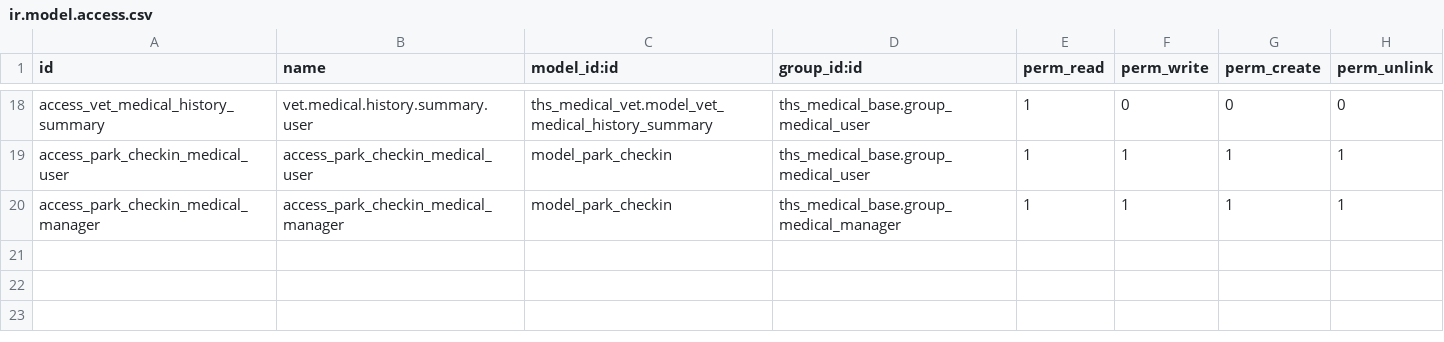
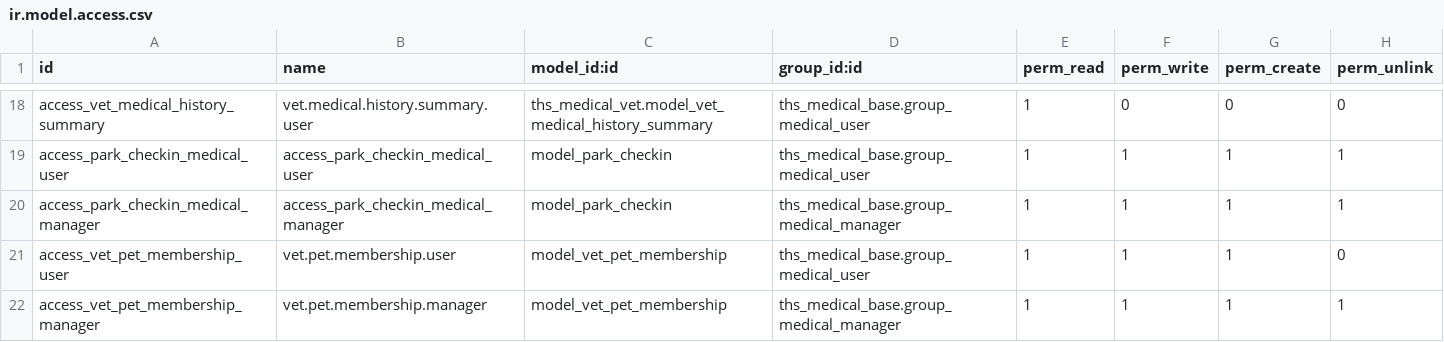
Before and after one commit to Ismailtec/xyz, a CSV file: ths_medical_vet/security/ir.model.access.csv, drawn as a sheet; only a part is shown, gaps mark what is left out.

```diff
--- a/ths_medical_vet/security/ir.model.access.csv
+++ b/ths_medical_vet/security/ir.model.access.csv
@@ -20 +20,3 @@ access_park_checkin_medical_user,access_park_checkin_medical_user,model_park_che
 access_park_checkin_medical_manager,access_park_checkin_medical_manager,model_park_checkin,ths_medical_base.group_medical_manager,1,1,1,1
+access_vet_pet_membership_user,vet.pet.membership.user,model_vet_pet_membership,ths_medical_base.group_medical_user,1,1,1,0
+access_vet_pet_membership_manager,vet.pet.membership.manager,model_vet_pet_membership,ths_medical_base.group_medical_manager,1,1,1,1
```
Also changed, not shown: 31 other files.
